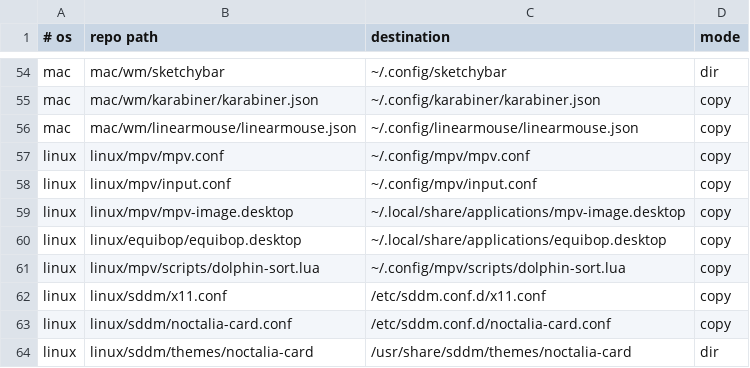
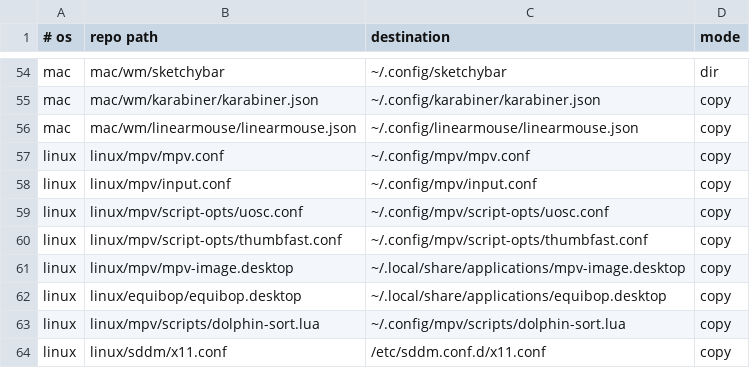
Before and after one commit to roynulrohan/dotfiles, a TSV file: manifest.tsv, drawn as a sheet; only a part is shown, gaps mark what is left out; the shorter side is filled out with more unchanged rows.

Commit message:
mpv: uosc controls and thumbfast thumbnails for videos; Up/Down volume (cachy-os)
uosc (AUR mpv-uosc) stays hidden until the cursor nears it, Tab keeps it up
and right-click opens its menu; images get no uosc at all. thumbfast
(AUR mpv-thumbfast-git) adds timeline thumbnails, network files included.
Up/Down change the volume by 5%, Alt+Up/Down by 1%; Left/Right still seek.

```diff
--- a/manifest.tsv
+++ b/manifest.tsv
@@ -58,2 +58,4 @@ linux	linux/mpv/mpv.conf	~/.config/mpv/mpv.conf	copy
 linux	linux/mpv/input.conf	~/.config/mpv/input.conf	copy
+linux	linux/mpv/script-opts/uosc.conf	~/.config/mpv/script-opts/uosc.conf	copy
+linux	linux/mpv/script-opts/thumbfast.conf	~/.config/mpv/script-opts/thumbfast.conf	copy
 linux	linux/mpv/mpv-image.desktop	~/.local/share/applications/mpv-image.desktop	copy
```
Also changed, not shown: 6 other files.
